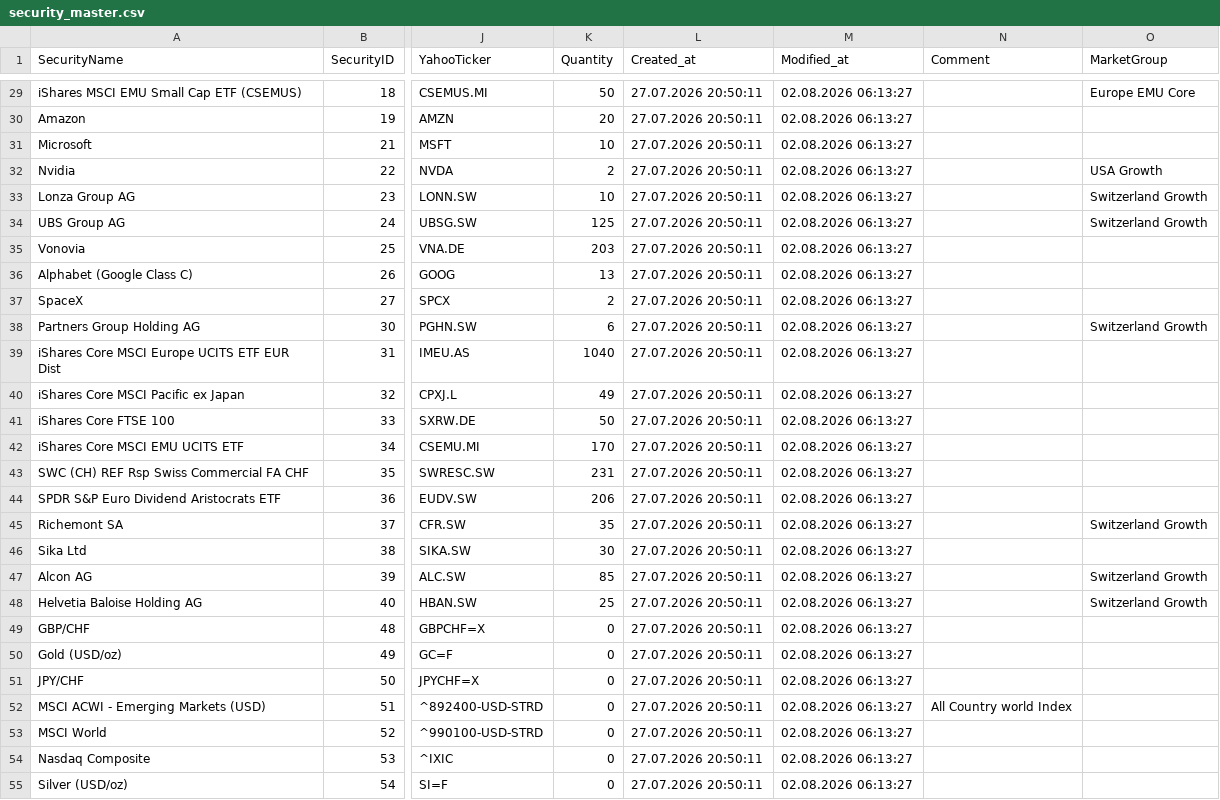
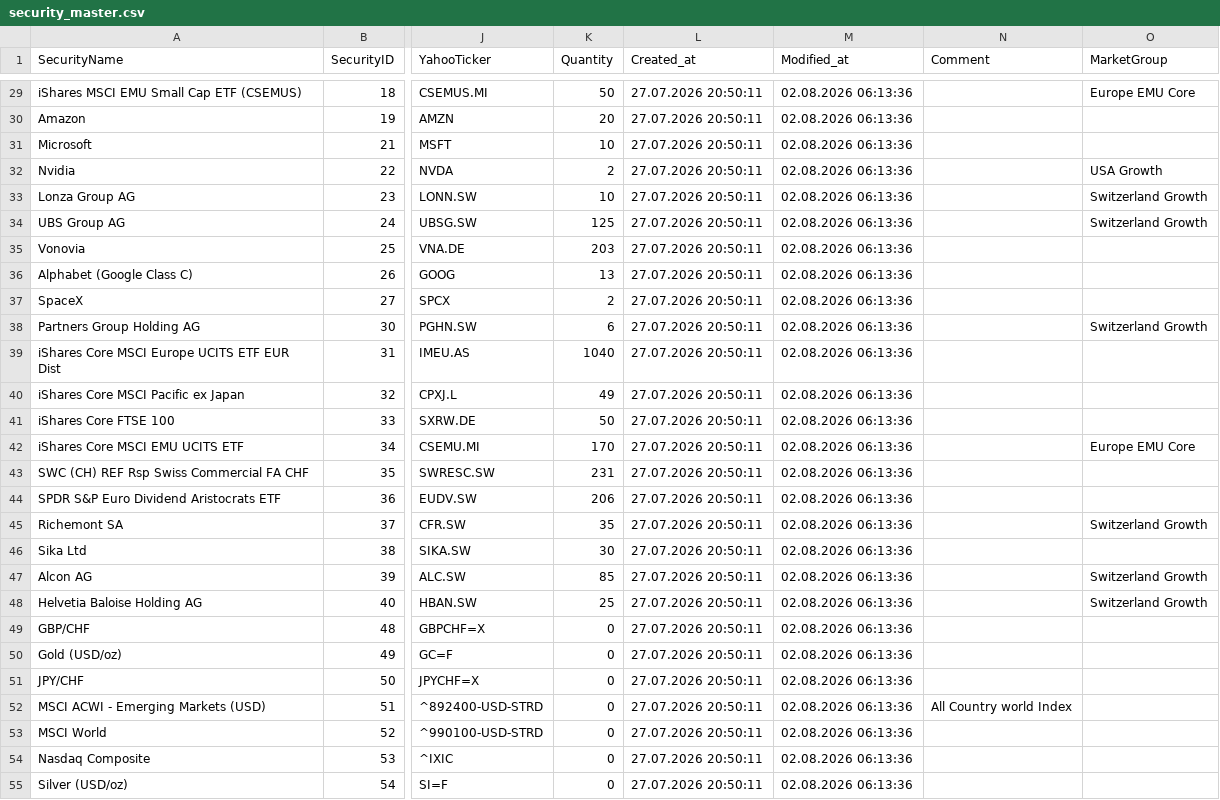
Before and after one commit to Munotstadt/securitydatacollector, a CSV file: data/security_master.csv, drawn as a sheet; only a part is shown, gaps mark what is left out; the diff covers the shown part only; the diff names each change by its address in the sheet, - before the commit and + after, or states it on an @@ line.

```diff
--- a/data/security_master.csv
+++ b/data/security_master.csv
-M29:M55 (Modified_at): 02.08.2026 06:13:27
+M29:M55 (Modified_at): 02.08.2026 06:13:36
-O42 (MarketGroup): (empty)
+O42 (MarketGroup): Europe EMU Core
```
Also changed, not shown: 35 edited cells elsewhere in this file.
